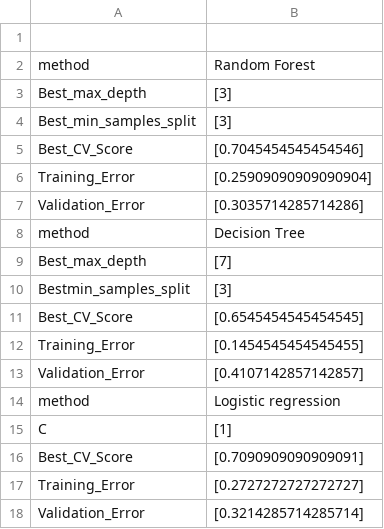
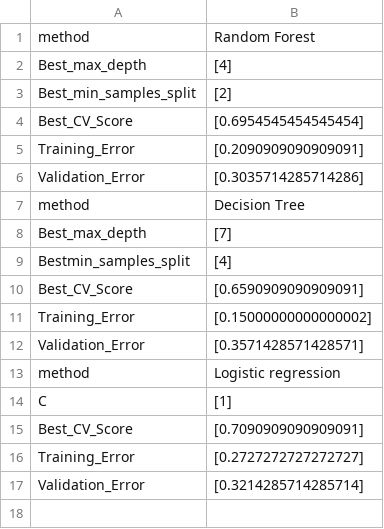
Before and after one commit to tguo9/Blood-Donation-Predictions, a CSV file: results/analysis_result.csv, drawn as a sheet.

Commit message:
set random state for the result to be reproducible

```diff
--- a/results/analysis_result.csv
+++ b/results/analysis_result.csv
@@ -1,7 +1,6 @@
-
 method,Random Forest
-Best_max_depth,[3]
-Best_min_samples_split,[3]
-Best_CV_Score,[0.7045454545454546]
-Training_Error,[0.25909090909090904]
+Best_max_depth,[4]
+Best_min_samples_split,[2]
+Best_CV_Score,[0.6954545454545454]
+Training_Error,[0.2090909090909091]
 Validation_Error,[0.3035714285714286]
@@ -9,6 +8,6 @@ method,Decision Tree
 Best_max_depth,[7]
-Bestmin_samples_split,[3]
-Best_CV_Score,[0.6545454545454545]
-Training_Error,[0.1454545454545455]
-Validation_Error,[0.4107142857142857]
+Bestmin_samples_split,[4]
+Best_CV_Score,[0.6590909090909091]
+Training_Error,[0.15000000000000002]
+Validation_Error,[0.3571428571428571]
 method,Logistic regression
```
Also changed, not shown: 1 other file.
